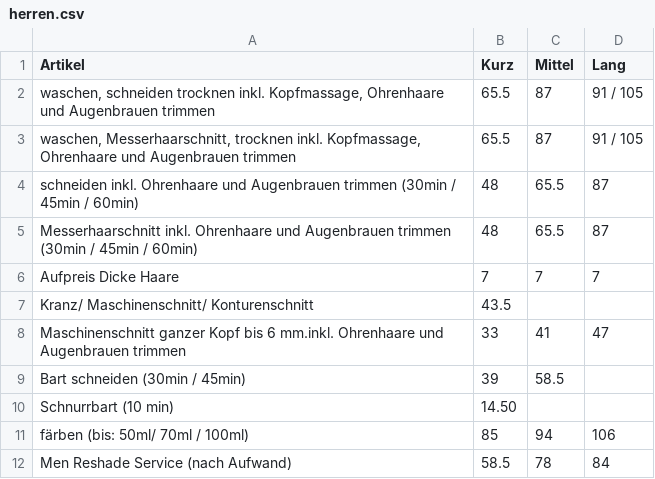
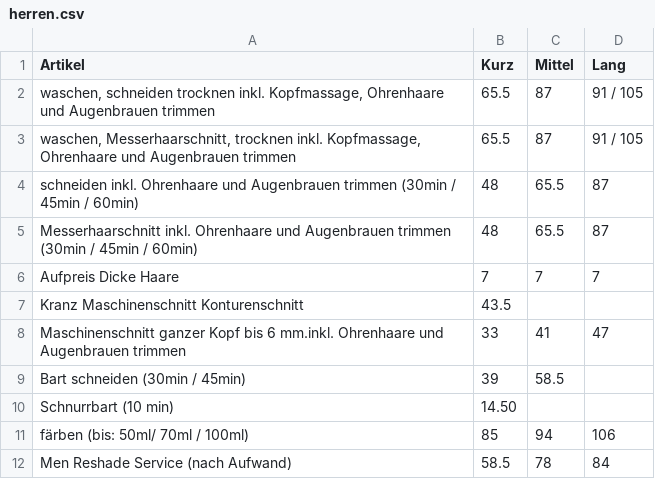
Before and after one commit to Sonjas-Haarstyle/www.sonjas-haarstyle.ch, a CSV file: data/csv/herren.csv, drawn as a sheet.

Commit message:
Update herren.csv

```diff
--- a/data/csv/herren.csv
+++ b/data/csv/herren.csv
@@ -6,3 +6,3 @@ Messerhaarschnitt inkl. Ohrenhaare und Augenbrauen trimmen (30min / 45min / 60mi
 Aufpreis Dicke Haare ,7,7,7
-Kranz/ Maschinenschnitt/ Konturenschnitt ,43.5
+Kranz Maschinenschnitt Konturenschnitt ,43.5
 "Maschinenschnitt ganzer Kopf bis 6 mm.inkl. Ohrenhaare und Augenbrauen trimmen",33,41,47
```
